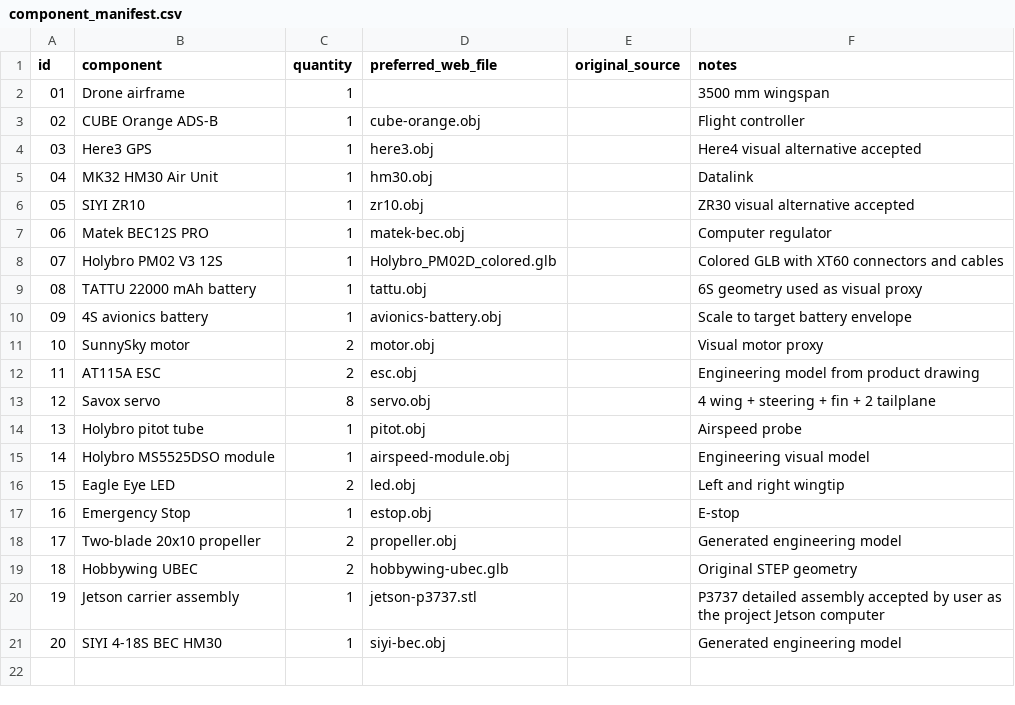
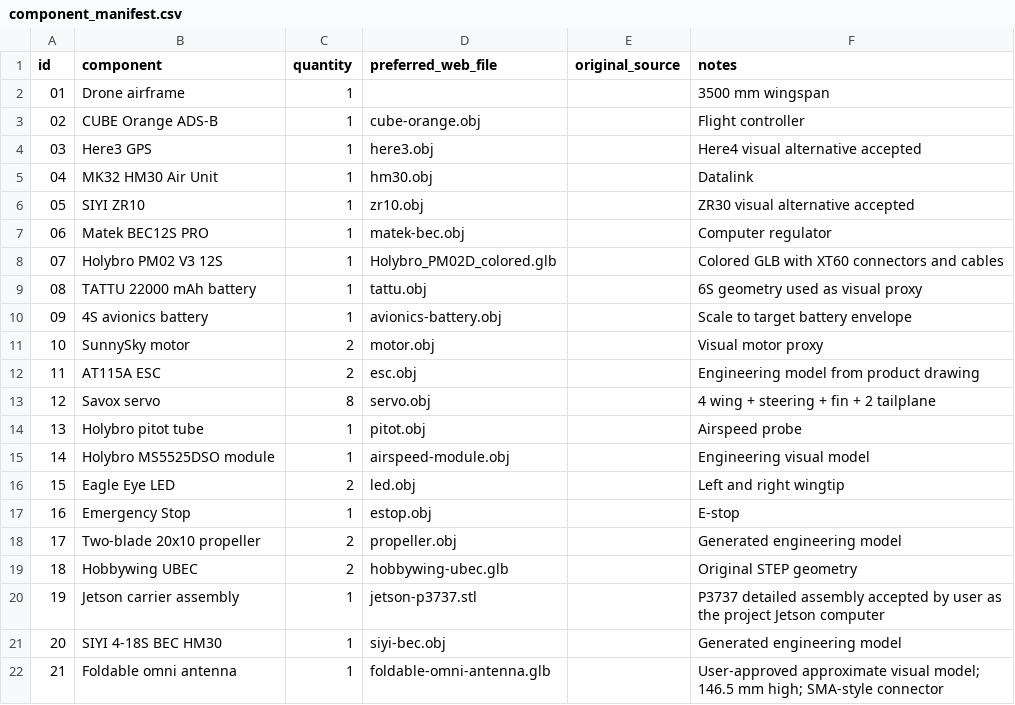
Before and after one commit to ShahzodIBRAGIMOV/drone-avionics-3d-editor, a CSV file: public/data/component_manifest.csv, drawn as a sheet.

Commit message:
Add user-approved foldable omni antenna model

```diff
--- a/public/data/component_manifest.csv
+++ b/public/data/component_manifest.csv
@@ -21 +21,2 @@ id,component,quantity,preferred_web_file,original_source,notes
 20,SIYI 4-18S BEC HM30,1,siyi-bec.obj,,Generated engineering model
+21,Foldable omni antenna,1,foldable-omni-antenna.glb,,User-approved approximate visual model; 146.5 mm high; SMA-style connector
```
Also changed, not shown: 2 other files.
